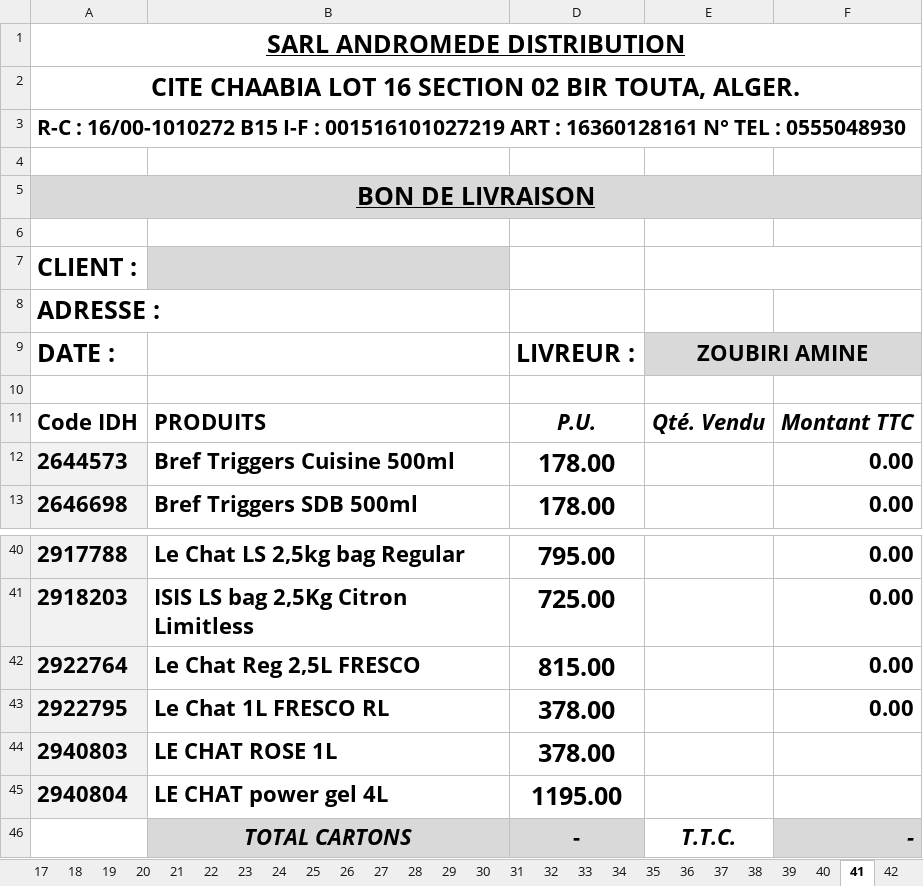
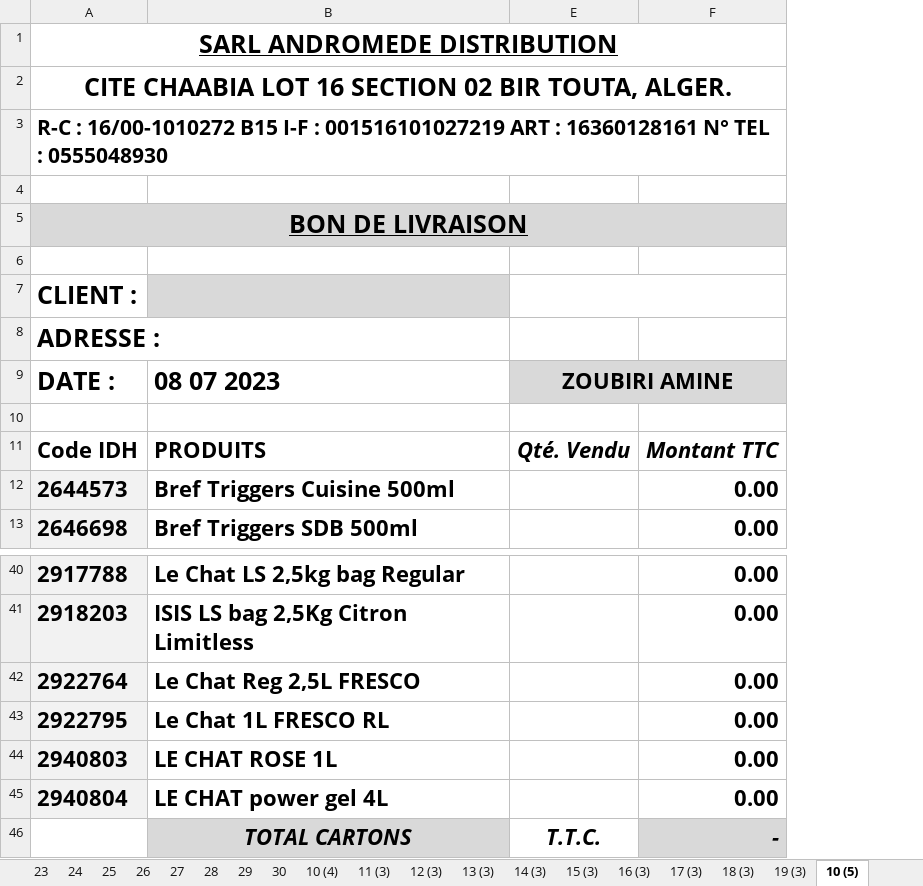
Before and after one commit to kenzaaallouche/Andromede-app1, an Excel workbook: PS.xlsx, sheet 10 (5), drawn as a sheet; only a part is shown, gaps mark what is left out; values as stored, in another font and other column widths than the file's, no borders; conditional formats not drawn; the diff names each change by its address in the sheet, - before the commit and + after, or states it on an @@ line.

```diff
--- a/PS.xlsx (sheet 10 (5))
+++ b/PS.xlsx (sheet 10 (5))
-sheet tab: 31
+sheet tab: 10 (4)
-sheet tab: 32
+sheet tab: 11 (3)
-sheet tab: 33
+sheet tab: 12 (3)
-sheet tab: 34
+sheet tab: 14 (3)
-sheet tab: 35
+sheet tab: 13 (3)
-sheet tab: 36
+sheet tab: 15 (3)
-sheet tab: 37
+sheet tab: 16 (3)
-sheet tab: 38
+sheet tab: 17 (3)
-sheet tab: 39
+sheet tab: 18 (3)
-sheet tab: 40
+sheet tab: 19 (3)
-sheet tab: 41
+sheet tab: 10 (5)
-sheet tab: 42
@@ sheet tab order changed: 23 | 24 | 25 | 26 | 27 | 28 | 29 | 30 | 10 (4) | 11 (3) | 12 (3) | 13 (3) | 14 (3) | 15 (3) | 16 (3) | 17 (3) | 18 (3) | 19 (3) | 10 (5) @@
@@ column D hidden, rows 9-13: LIVREUR : |  | P.U. | 178.00 | 178.00; rows 40-46: 795.00 | 725.00 | 815.00 | 378.00 | 378.00 | 1195.00 | - @@
-B9: (empty)
+B9: 08 07 2023
-F44:F45: (empty)
+F44:F45: 0.00
```
Also changed, not shown: sheet BON DE PREPARATION, sheet 22, sheet 12 (3), sheet 17 (3), sheet 18 (3), sheet 16 (3), 34 more sheets, other sheet tabs, formulas that keep their value, hidden cells.
